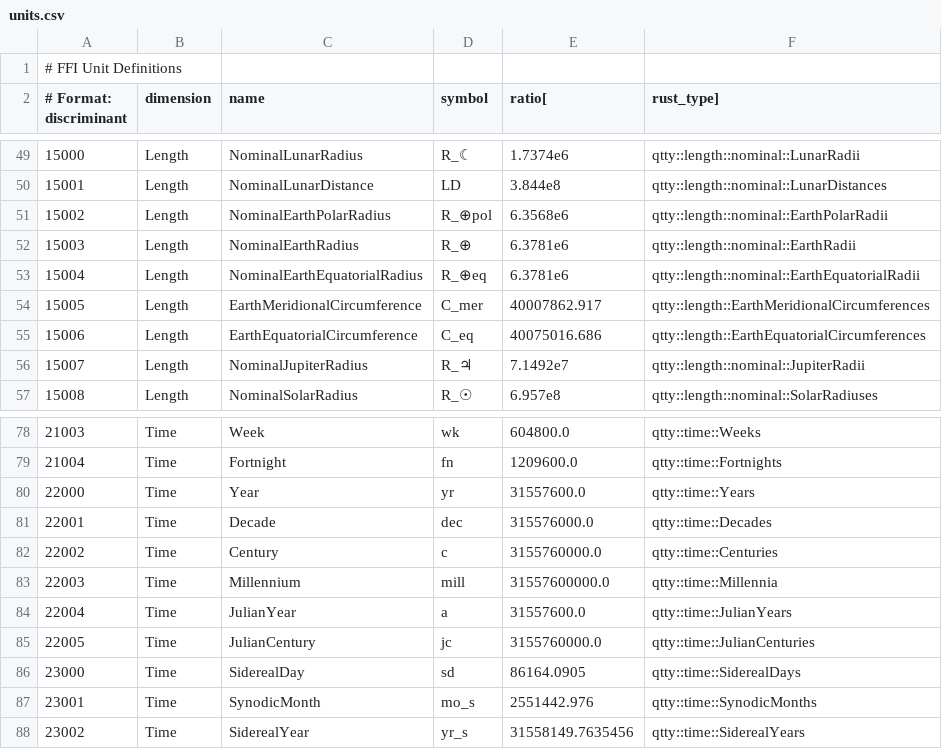
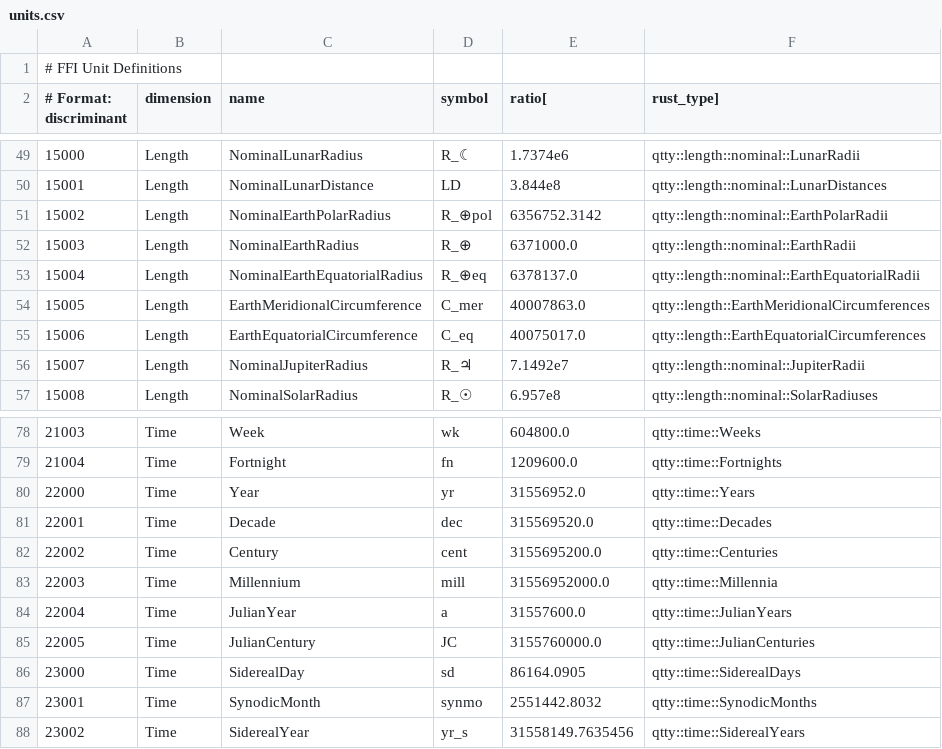
Before and after one commit to Siderust/qtty, a CSV file: qtty-ffi/units.csv, drawn as a sheet; only a part is shown, gaps mark what is left out; the diff covers the shown part only.

```diff
--- a/qtty-ffi/units.csv
+++ b/qtty-ffi/units.csv
@@ -50,7 +50,7 @@
 15001,Length,NominalLunarDistance,LD,3.844e8,qtty::length::nominal::LunarDistances
-15002,Length,NominalEarthPolarRadius,R_⊕pol,6.3568e6,qtty::length::nominal::EarthPolarRadii
-15003,Length,NominalEarthRadius,R_⊕,6.3781e6,qtty::length::nominal::EarthRadii
-15004,Length,NominalEarthEquatorialRadius,R_⊕eq,6.3781e6,qtty::length::nominal::EarthEquatorialRadii
-15005,Length,EarthMeridionalCircumference,C_mer,40007862.917,qtty::length::EarthMeridionalCircumferences
-15006,Length,EarthEquatorialCircumference,C_eq,40075016.686,qtty::length::EarthEquatorialCircumferences
+15002,Length,NominalEarthPolarRadius,R_⊕pol,6356752.3142,qtty::length::nominal::EarthPolarRadii
+15003,Length,NominalEarthRadius,R_⊕,6371000.0,qtty::length::nominal::EarthRadii
+15004,Length,NominalEarthEquatorialRadius,R_⊕eq,6378137.0,qtty::length::nominal::EarthEquatorialRadii
+15005,Length,EarthMeridionalCircumference,C_mer,40007863.0,qtty::length::EarthMeridionalCircumferences
+15006,Length,EarthEquatorialCircumference,C_eq,40075017.0,qtty::length::EarthEquatorialCircumferences
 15007,Length,NominalJupiterRadius,R_♃,7.1492e7,qtty::length::nominal::JupiterRadii
@@ -79,10 +79,10 @@
 21004,Time,Fortnight,fn,1209600.0,qtty::time::Fortnights
-22000,Time,Year,yr,31557600.0,qtty::time::Years
-22001,Time,Decade,dec,315576000.0,qtty::time::Decades
-22002,Time,Century,c,3155760000.0,qtty::time::Centuries
-22003,Time,Millennium,mill,31557600000.0,qtty::time::Millennia
+22000,Time,Year,yr,31556952.0,qtty::time::Years
+22001,Time,Decade,dec,315569520.0,qtty::time::Decades
+22002,Time,Century,cent,3155695200.0,qtty::time::Centuries
+22003,Time,Millennium,mill,31556952000.0,qtty::time::Millennia
 22004,Time,JulianYear,a,31557600.0,qtty::time::JulianYears
-22005,Time,JulianCentury,jc,3155760000.0,qtty::time::JulianCenturies
+22005,Time,JulianCentury,JC,3155760000.0,qtty::time::JulianCenturies
 23000,Time,SiderealDay,sd,86164.0905,qtty::time::SiderealDays
-23001,Time,SynodicMonth,mo_s,2551442.976,qtty::time::SynodicMonths
+23001,Time,SynodicMonth,synmo,2551442.8032,qtty::time::SynodicMonths
 23002,Time,SiderealYear,yr_s,31558149.7635456,qtty::time::SiderealYears
```
Also changed, not shown: 26 added rows elsewhere in this file, 9 other files.
